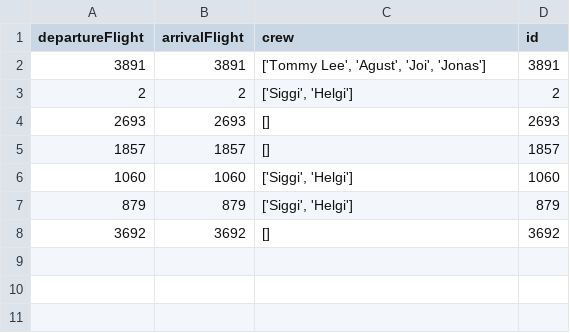
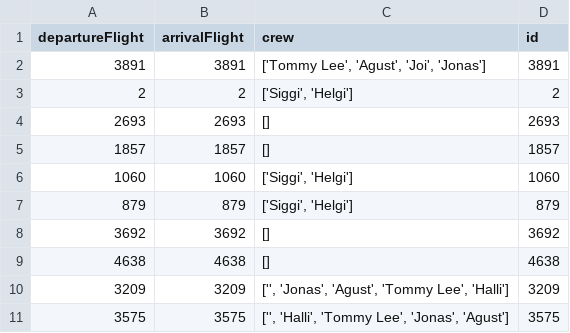
Before and after one commit to agustbirgir/Verklegt_namskeid1, a CSV file: files/voyages.csv, drawn as a sheet; the diff names each change by its address in the sheet, - before the commit and + after, or states it on an @@ line.

```diff
--- a/files/voyages.csv
+++ b/files/voyages.csv
+row 9: 4638 | 4638 | [] | 4638
+row 10: 3209 | 3209 | ['', 'Jonas', 'Agust', 'Tommy Lee', 'Halli'] | 3209
+row 11: 3575 | 3575 | ['', 'Halli', 'Tommy Lee', 'Jonas', 'Agust'] | 3575
```
Also changed, not shown: files/flights.csv, 5 other files.
